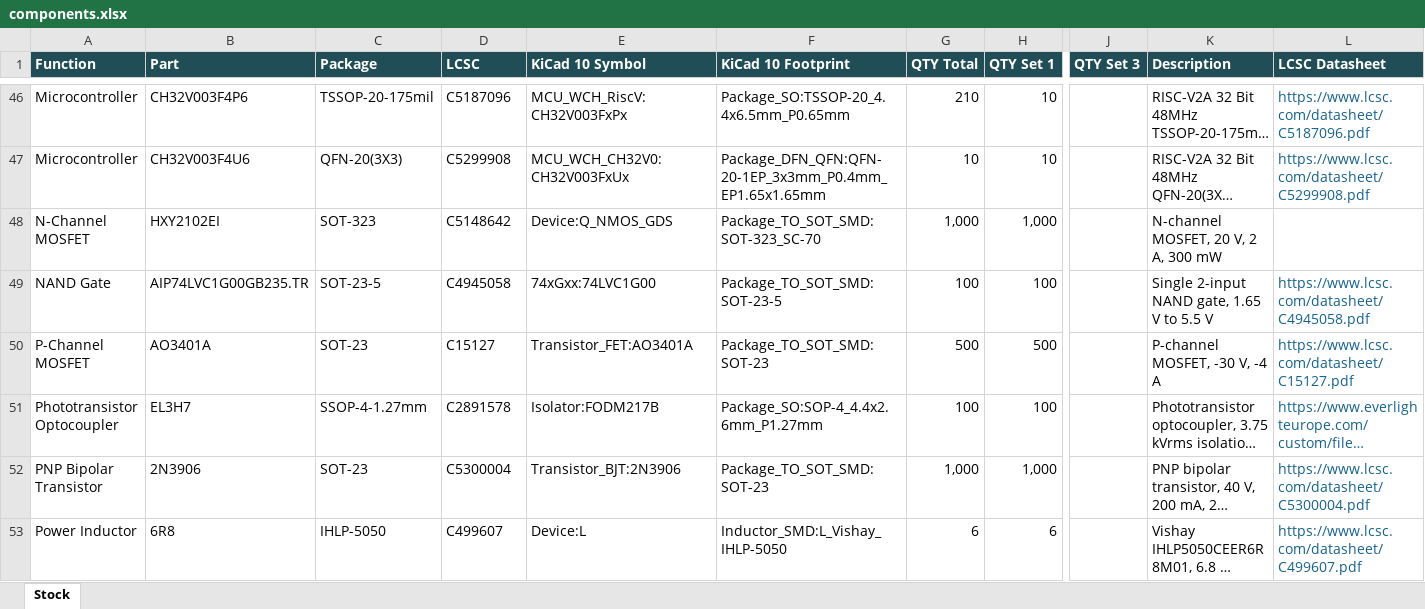
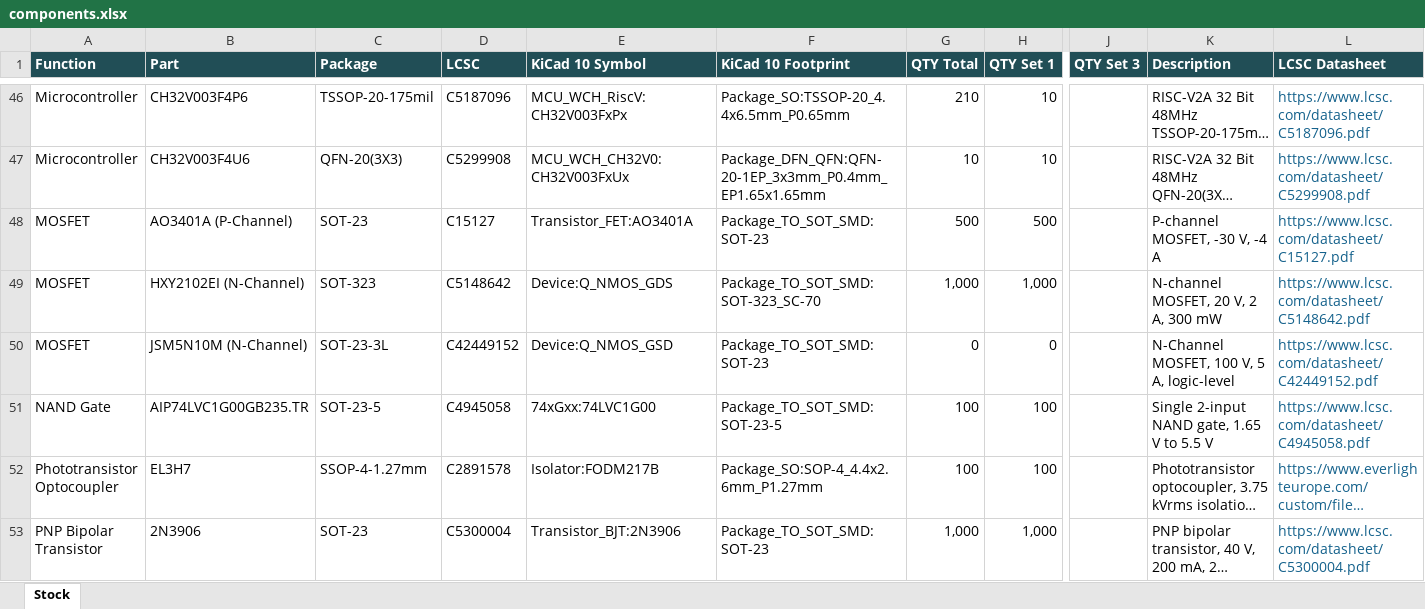
Before and after one commit to mekatrol/electronics, an Excel workbook: hardware/components.xlsx, sheet Stock, drawn as a sheet; only a part is shown, gaps mark what is left out; the shorter side is filled out with more unchanged rows; long unchanged cells end in …; values as stored, in another font and other column widths than the file's, no borders; table styles not drawn; removed rows and columns are numbered as before the commit, all else as after; rows hold the shown columns only; the diff names each change by its address in the sheet, - before the commit and + after, or states it on an @@ line.

```diff
--- a/hardware/components.xlsx (sheet Stock)
+++ b/hardware/components.xlsx (sheet Stock)
+row 48: MOSFET | AO3401A (P-Channel) | SOT-23 | C15127 | Transistor_FET:AO3401A | Package_TO_SOT_SMD:SOT-23 | 500 | 500 |  | P-channel MOSFET, -30 V, -4 A | https://www.lcsc.com/datasheet/C15127.pdf
-A49 (Function): N-Channel MOSFET
+A49 (Function): MOSFET
-B49 (Part): HXY2102EI
+B49 (Part): HXY2102EI (N-Channel)
-L49 (LCSC Datasheet): (empty)
+L49 (LCSC Datasheet): https://www.lcsc.com/datasheet/C5148642.pdf
+row 50: MOSFET | JSM5N10M (N-Channel) | SOT-23-3L | C42449152 | Device:Q_NMOS_GSD | Package_TO_SOT_SMD:SOT-23 | 0 | 0 |  | N-Channel MOSFET, 100 V, 5 A, logic-level | https://www.lcsc.com/datasheet/C42449152.pdf
-row 50: P-Channel MOSFET | AO3401A | SOT-23 | C15127 | Transistor_FET:AO3401A | Package_TO_SOT_SMD:SOT-23 | 500 | 500 |  | P-channel MOSFET, -30 V, -4 A | https://www.lcsc.com/datasheet/C15127.pdf
```
Also changed, not shown: formulas that keep their value, 2 other files.
